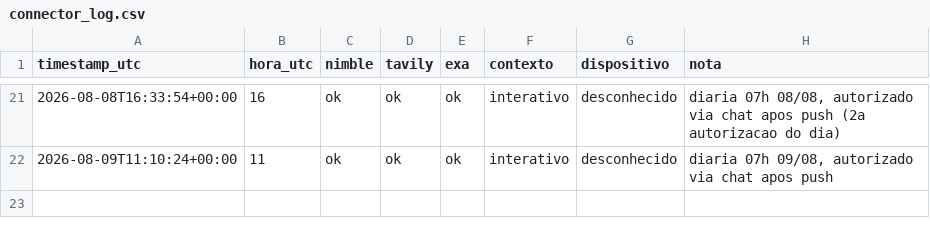
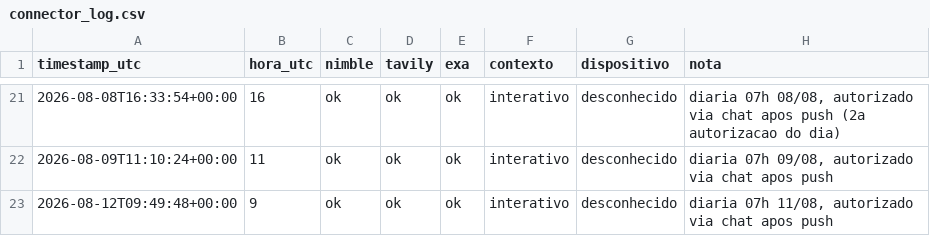
Before and after one commit to mikesorte/mikesorte, a CSV file: data/connector_log.csv, drawn as a sheet; only a part is shown, gaps mark what is left out.

```diff
--- a/data/connector_log.csv
+++ b/data/connector_log.csv
@@ -22 +22,2 @@ timestamp_utc,hora_utc,nimble,tavily,exa,contexto,dispositivo,nota
 2026-08-09T11:10:24+00:00,11,ok,ok,ok,interativo,desconhecido,"diaria 07h 09/08, autorizado via chat apos push"
+2026-08-12T09:49:48+00:00,9,ok,ok,ok,interativo,desconhecido,"diaria 07h 11/08, autorizado via chat apos push"
```
